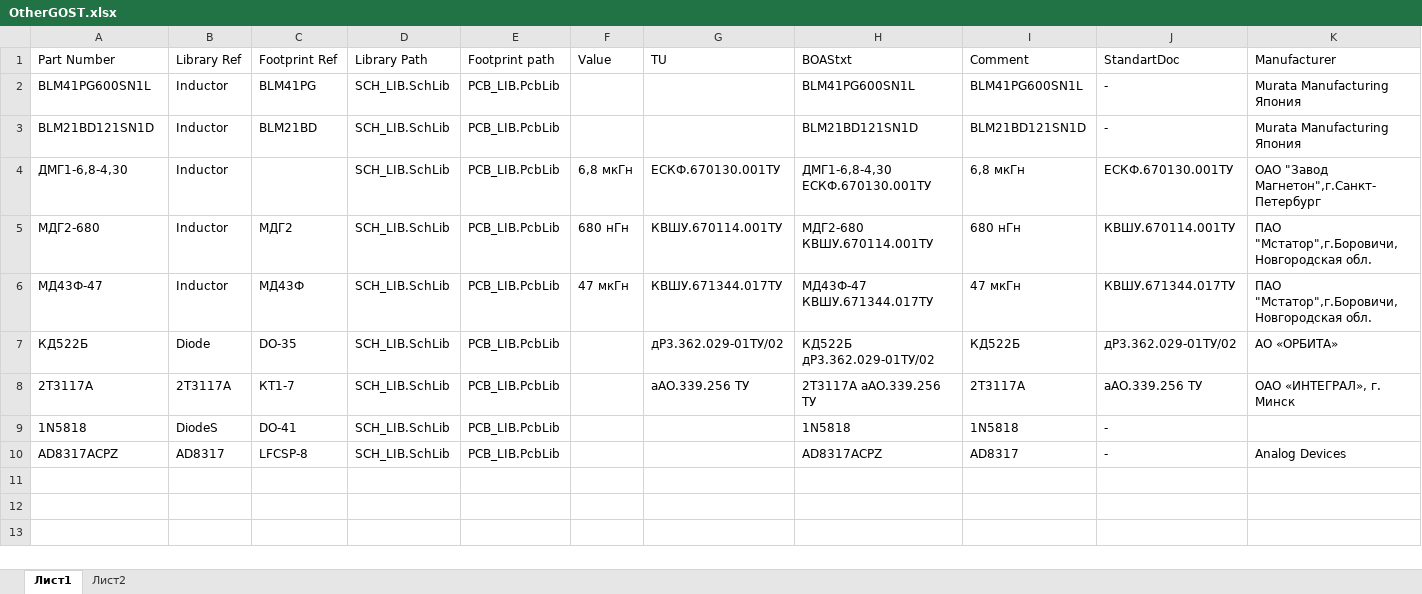
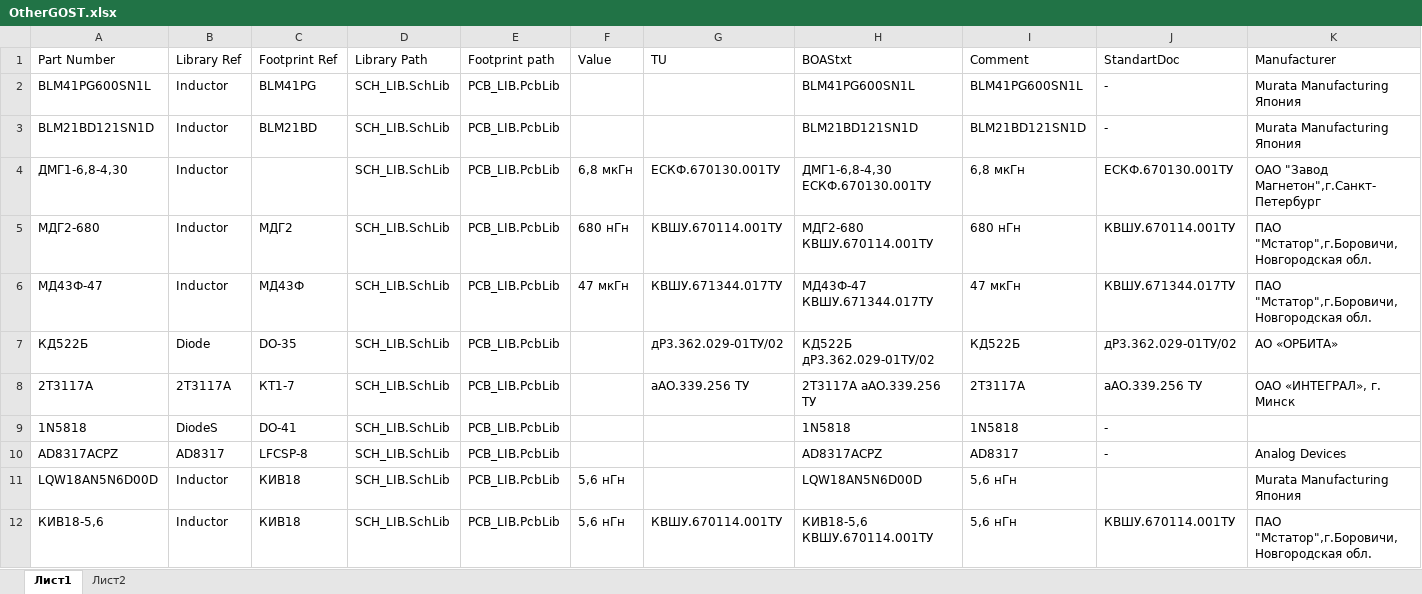
Before and after one commit to work5lov/LibrariesGOST, an Excel workbook: OtherGOST.xlsx, sheet Лист1, drawn as a sheet; only a part is shown; values as stored, in another font and other column widths than the file's, no borders; rows hold the shown columns only; the diff names each change by its address in the sheet, - before the commit and + after, or states it on an @@ line.

```diff
--- a/OtherGOST.xlsx (sheet Лист1)
+++ b/OtherGOST.xlsx (sheet Лист1)
+row 11: LQW18AN5N6D00D | Inductor | КИВ18 | SCH_LIB.SchLib | PCB_LIB.PcbLib | 5,6 нГн |  | LQW18AN5N6D00D | 5,6 нГн |  | Murata Manufacturing Япония
+row 12: КИВ18-5,6 | Inductor | КИВ18 | SCH_LIB.SchLib | PCB_LIB.PcbLib | 5,6 нГн | КВШУ.670114.001ТУ | КИВ18-5,6 КВШУ.670114.001ТУ | 5,6 нГн | КВШУ.670114.001ТУ | ПАО "Мстатор",г.Боровичи, Новгородская обл.
```
Also changed, not shown: CapGOST.xlsx, 18 other files.
